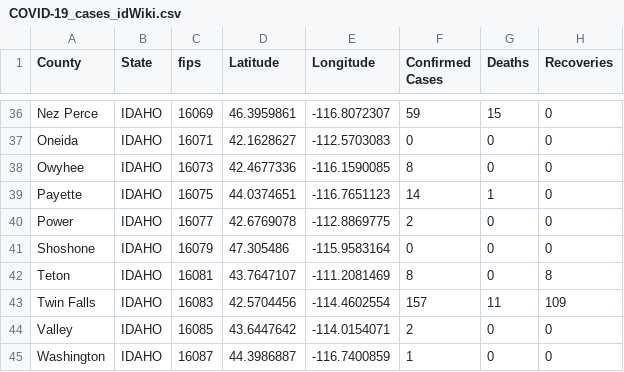
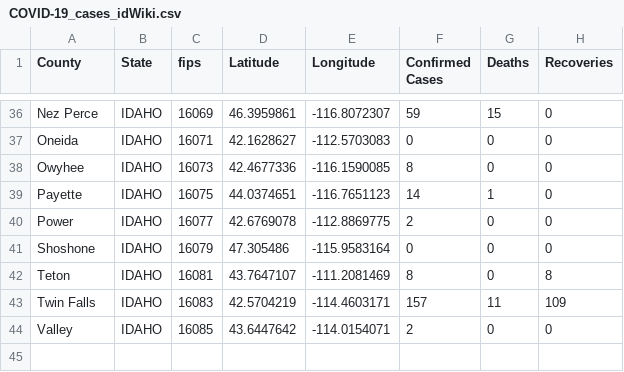
Before and after one commit to ThanatoSohne/COVID-19-Visual-Tool, a CSV file: Web Scraped Docs/US States/COVID-19_cases_idWiki.csv, drawn as a sheet; only a part is shown, gaps mark what is left out.

```diff
--- a/Web Scraped Docs/US States/COVID-19_cases_idWiki.csv
+++ b/Web Scraped Docs/US States/COVID-19_cases_idWiki.csv
@@ -42,4 +42,3 @@ Shoshone,IDAHO,16079,47.305486, -115.9583164,0,0,0
 Teton,IDAHO,16081,43.7647107, -111.2081469,8,0,8
-Twin Falls,IDAHO,16083,42.5704456, -114.4602554,157,11,109
+Twin Falls,IDAHO,16083,42.5704219, -114.4603171,157,11,109
 Valley,IDAHO,16085,43.6447642, -114.0154071,2,0,0
-Washington,IDAHO,16087,44.3986887, -116.7400859,1,0,0
```
Also changed, not shown: Web Scraped Docs/US States/COVID-19_cases_aldoh.csv, Web Scraped Docs/US States/COVID-19_cases_coDOH.csv, 30 other files.
